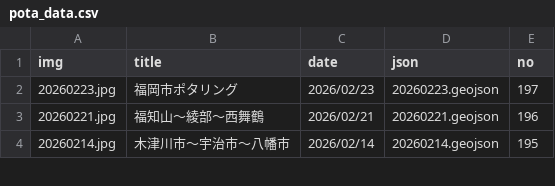
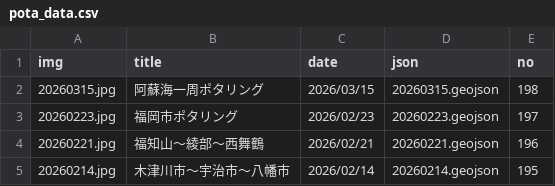
Before and after one commit to termat/potar, a CSV file: public/geojson/pota_data.csv, drawn as a sheet; only a part is shown.

```diff
--- a/public/geojson/pota_data.csv
+++ b/public/geojson/pota_data.csv
@@ -1,2 +1,3 @@
 img,title,date,json,no
+20260315.jpg,阿蘇海一周ポタリング,2026/03/15,20260315.geojson,198
 20260223.jpg,福岡市ポタリング,2026/02/23,20260223.geojson,197
```
Also changed, not shown: 2 other files.
